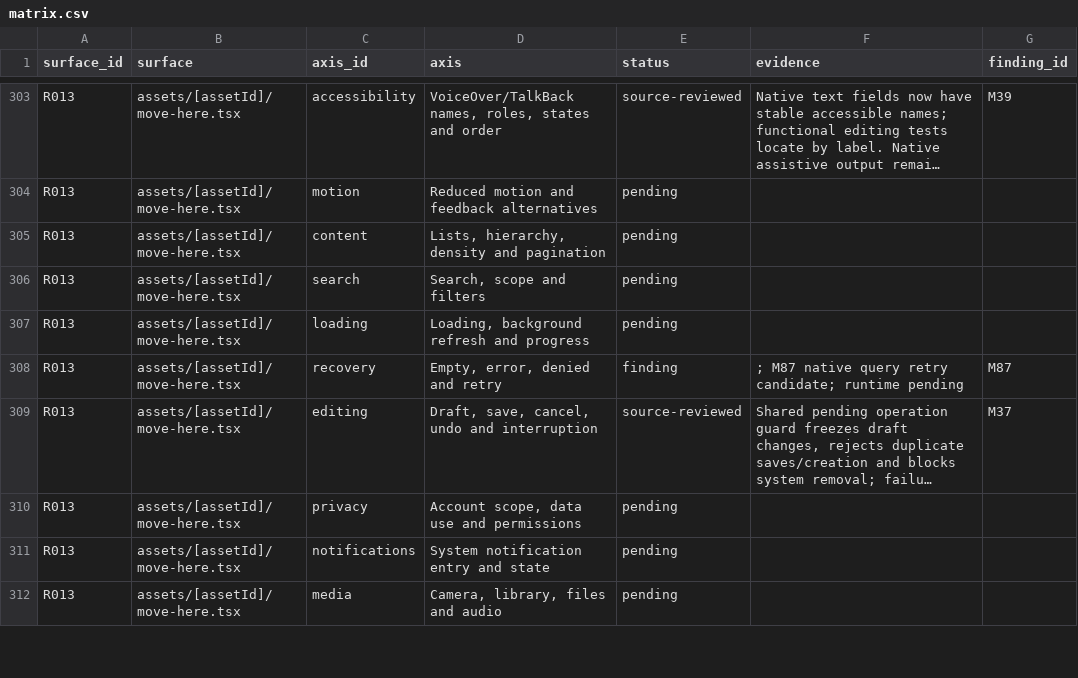
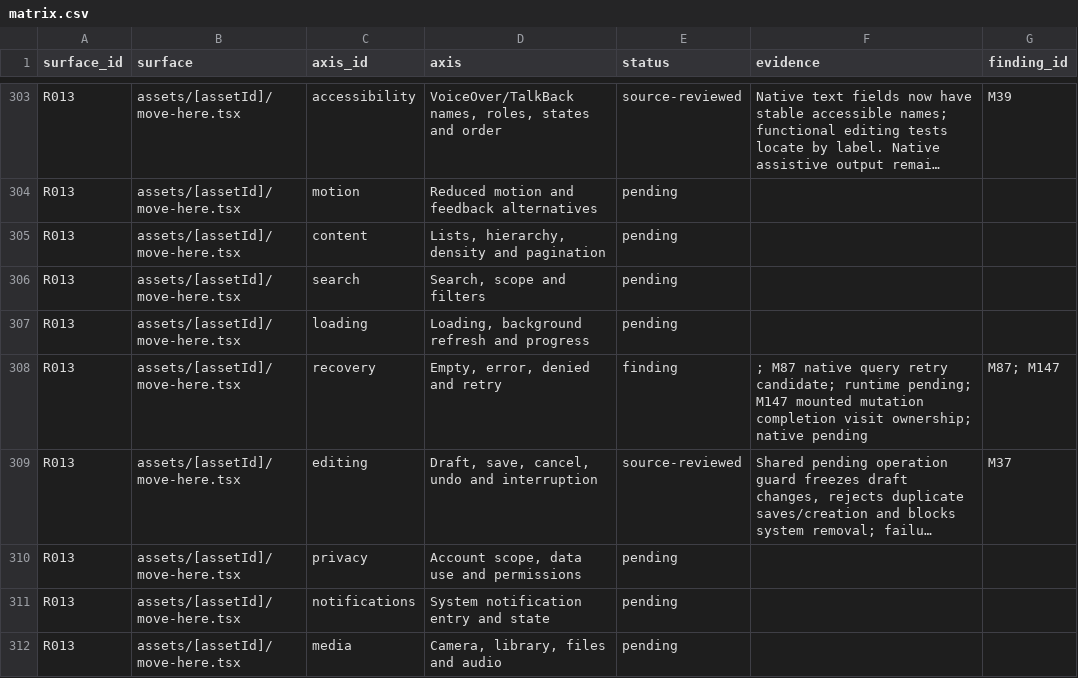
Before and after one commit to elsell/stuffstash, a CSV file: docs/reports/mobile-ui-remediation-2026-09-14/matrix.csv, drawn as a sheet; only a part is shown, gaps mark what is left out; long unchanged cells end in …; the diff covers the shown part only; the diff names each change by its address in the sheet, - before the commit and + after, or states it on an @@ line.

Commit message:
fix(mobile): scope asset sheet completion to initiating visit

```diff
--- a/docs/reports/mobile-ui-remediation-2026-09-14/matrix.csv
+++ b/docs/reports/mobile-ui-remediation-2026-09-14/matrix.csv
-F308 (evidence): …candidate; runtime pending
+F308 (evidence): …candidate; runtime pending; M147 mounted mutation completion visit ownership; native pending
-G308 (finding_id): M87
+G308 (finding_id): M87; M147
```
Also changed, not shown: 31 edited cells elsewhere in this file, docs/reports/mobile-ui-remediation-2026-09-14/confirmation-call-sites.csv, 4 other files.
